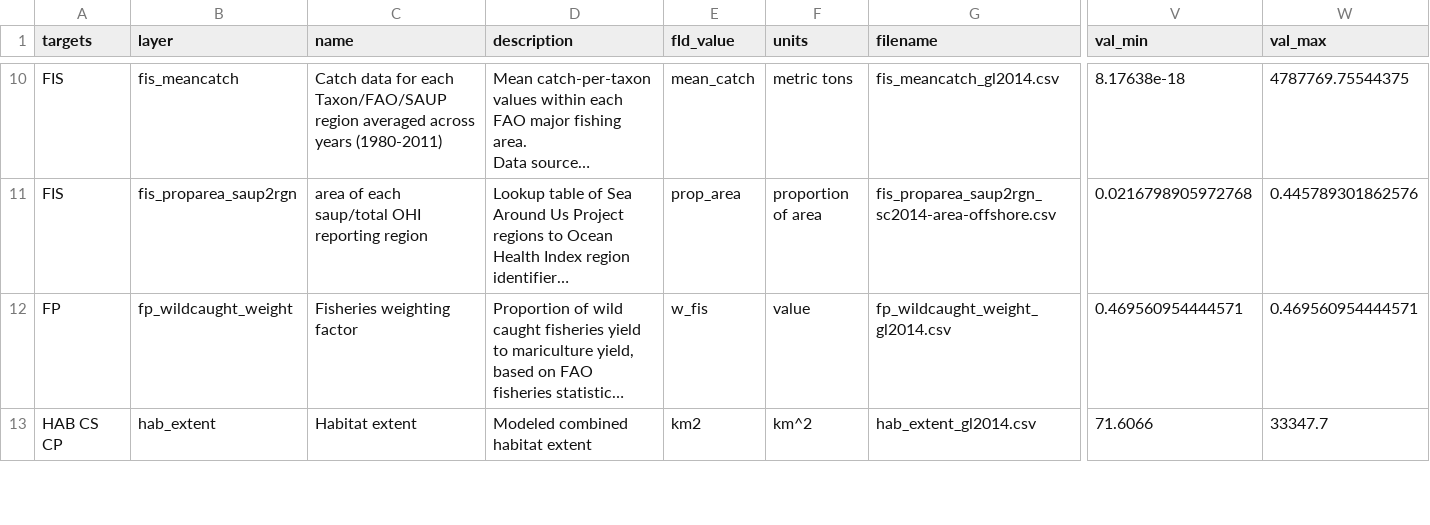
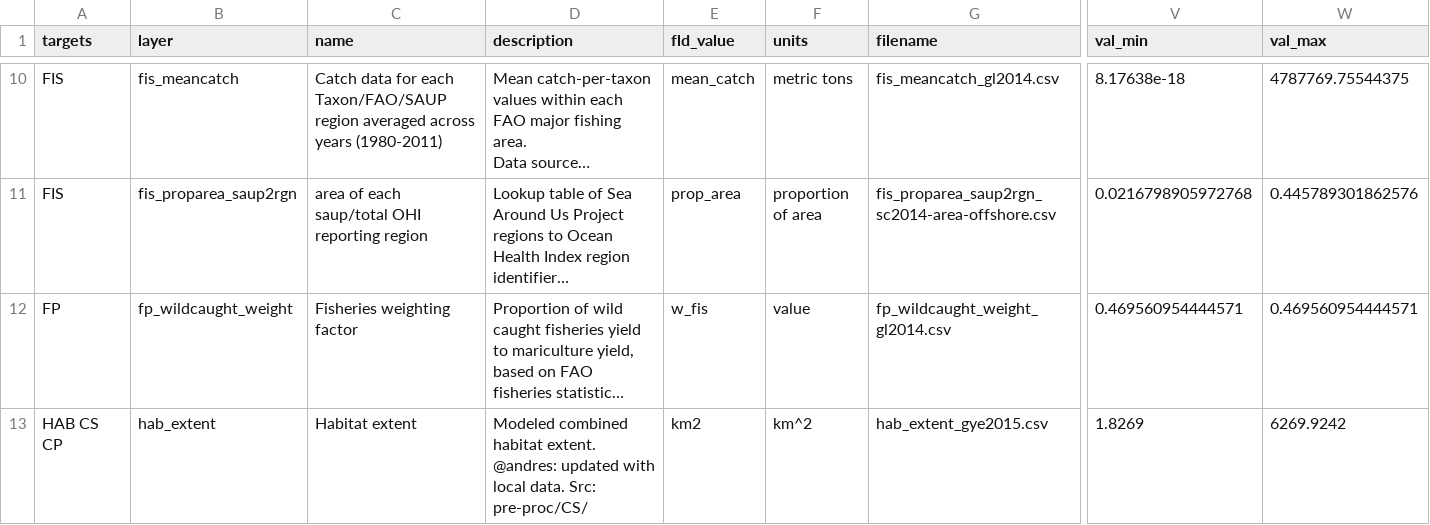
Before and after one commit to OHI-Science/gye, a CSV file: region2015/layers.csv, drawn as a sheet; only a part is shown, gaps mark what is left out; long unchanged cells end in …; the diff covers the shown part only; the diff names each change by its address in the sheet, - before the commit and + after, or states it on an @@ line.

Commit message:
Added layers for CS  - hab_extent  - hab_health  - hab_trend was already done in previous commits  - cs_habitat_extent is a duplicate of hab_extent
Important: ao_need layer updated: removed 2011-2013 extrapolation. last year is 2010. Updated goals.csv to use this last year and not 2013.

```diff
--- a/region2015/layers.csv
+++ b/region2015/layers.csv
-D13 (description): …combined habitat extent
+D13 (description): …combined habitat extent. @andres: updated with local data. Src: pre-proc/CS/
-G13 (filename): hab_extent_gl2014.csv
+G13 (filename): hab_extent_gye2015.csv
-V13 (val_min): 71.6066
+V13 (val_min): 1.8269
-W13 (val_max): 33347.7
+W13 (val_max): 6269.9242
```
Also changed, not shown: 10 edited cells elsewhere in this file, region2015/layers/ao_need_gye2015.csv, region2015/pre-proc/AO/ao_need_gye2015.csv, 12 other files.
